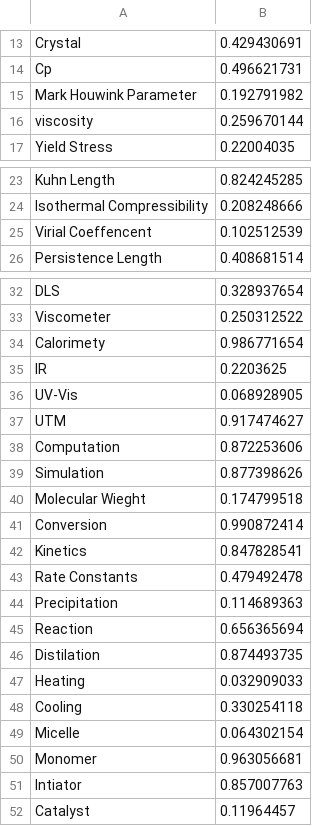
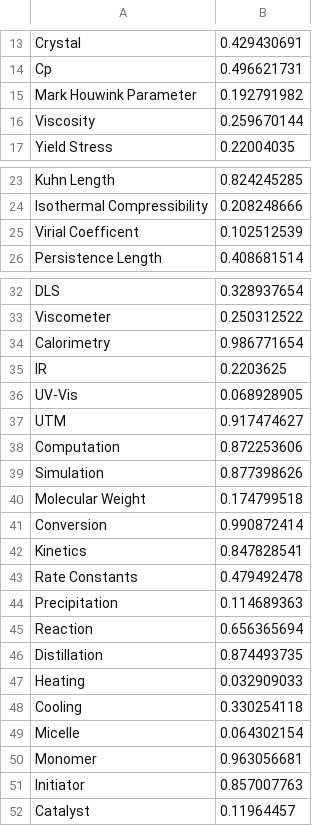
Before and after one commit to C-Accel-CRIPT/LEGACY_cript-docs, a CSV file: Figure_Gen_Codes/words.csv, drawn as a sheet; only a part is shown, gaps mark what is left out; the diff covers the shown part only.

Commit message:
small update: fix typos

```diff
--- a/Figure_Gen_Codes/words.csv
+++ b/Figure_Gen_Codes/words.csv
@@ -15,3 +15,3 @@ Cp,0.496621731
 Mark Houwink Parameter,0.192791982
-viscosity,0.259670144
+Viscosity,0.259670144
 Yield Stress,0.22004035
@@ -24,3 +24,3 @@ Kuhn Length,0.824245285
 Isothermal Compressibility ,0.208248666
-Virial Coeffencent,0.102512539
+Virial Coefficent,0.102512539
 Persistence Length,0.408681514
@@ -33,3 +33,3 @@ DLS,0.328937654
 Viscometer,0.250312522
-Calorimety,0.986771654
+Calorimetry,0.986771654
 IR,0.2203625
@@ -39,3 +39,3 @@ Computation,0.872253606
 Simulation,0.877398626
-Molecular Wieght,0.174799518
+Molecular Weight,0.174799518
 Conversion,0.990872414
@@ -45,3 +45,3 @@ Precipitation,0.114689363
 Reaction,0.656365694
-Distilation,0.874493735
+Distillation,0.874493735
 Heating,0.032909033
@@ -50,3 +50,3 @@ Micelle,0.064302154
 Monomer,0.963056681
-Intiator,0.857007763
+Initiator,0.857007763
 Catalyst,0.11964457
```
Also changed, not shown: 1 edited cell elsewhere in this file, 3 other files.
